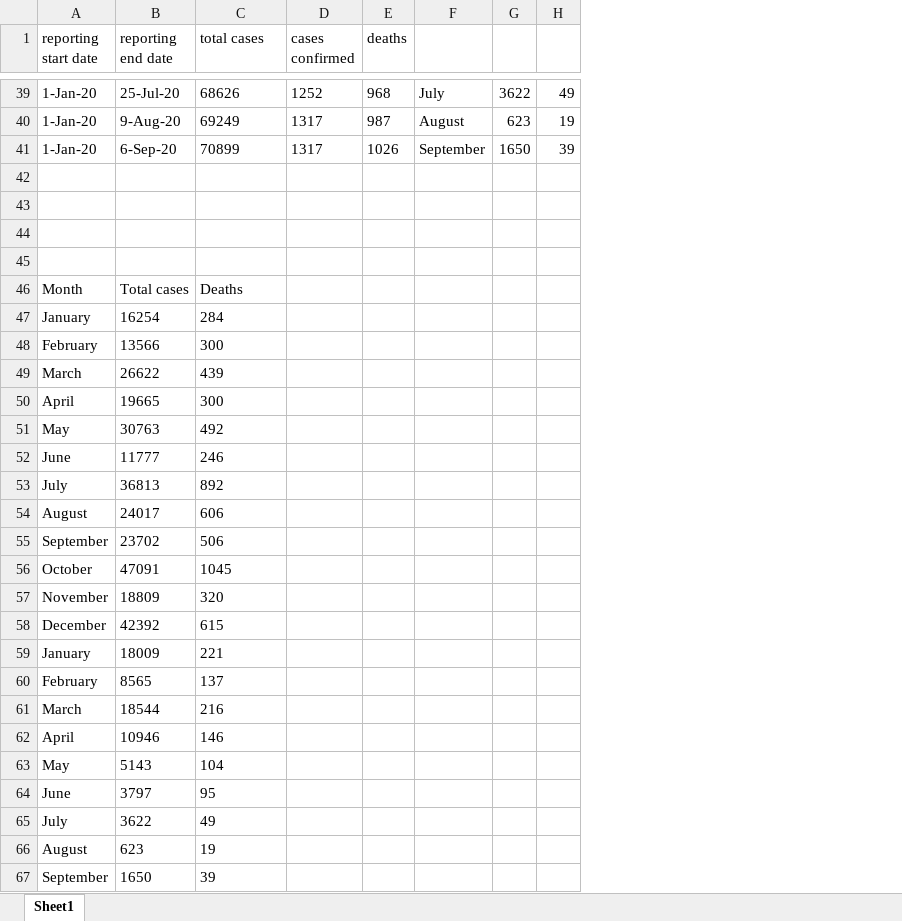
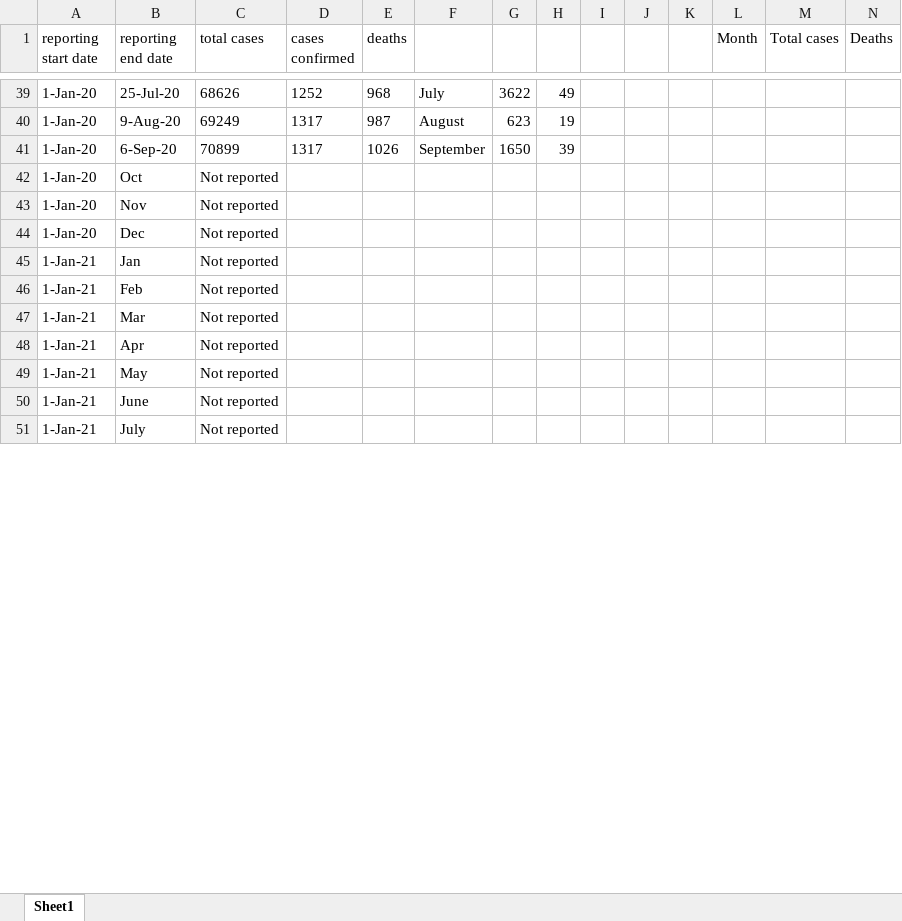
Before and after one commit to talus-analytics-bus/measles, an Excel workbook: data-ingest/DRC/DRC_Measles_Caseload.xlsx, sheet Sheet1, drawn as a sheet; only a part is shown, gaps mark what is left out; values as stored, in another font and other column widths than the file's, no borders; removed rows and columns are numbered as before the commit, all else as after; the diff covers the shown part only; the diff names each change by its address in the sheet, - before the commit and + after, or states it on an @@ line.

Commit message:
October 2021 measles caseload update

```diff
--- a/data-ingest/DRC/DRC_Measles_Caseload.xlsx (sheet Sheet1)
+++ b/data-ingest/DRC/DRC_Measles_Caseload.xlsx (sheet Sheet1)
+column I, empty
+column J, empty
+column K, empty
+column L (Month), empty
+column M (Total cases), empty
+column N (Deaths), empty
-row 42: (empty)
+row 42: 1-Jan-20 | Oct | Not reported
-row 43: (empty)
+row 43: 1-Jan-20 | Nov | Not reported
-row 44: (empty)
+row 44: 1-Jan-20 | Dec | Not reported
-row 45: (empty)
+row 45: 1-Jan-21 | Jan | Not reported
-row 46: Month | Total cases | Deaths
-row 47: January | 16254 | 284
-row 48: February | 13566 | 300
-row 49: March | 26622 | 439
-row 50: April | 19665 | 300
-row 51: May | 30763 | 492
-row 52: June | 11777 | 246
-row 53: July | 36813 | 892
-row 54: August | 24017 | 606
-row 55: September | 23702 | 506
-row 56: October | 47091 | 1045
-row 57: November | 18809 | 320
-row 58: December | 42392 | 615
-row 59: January | 18009 | 221
-row 60: February | 8565 | 137
-row 61: March | 18544 | 216
-row 62: April | 10946 | 146
-row 63: May | 5143 | 104
-row 64: June | 3797 | 95
-row 65: July | 3622 | 49
-row 66: August | 623 | 19
-row 67: September | 1650 | 39
+row 46: 1-Jan-21 | Feb | Not reported
+row 47: 1-Jan-21 | Mar | Not reported
+row 48: 1-Jan-21 | Apr | Not reported
+row 49: 1-Jan-21 | May | Not reported
+row 50: 1-Jan-21 | June | Not reported
+row 51: 1-Jan-21 | July | Not reported
```
Also changed, not shown: 4 added rows elsewhere in this sheet, 3 other files.
